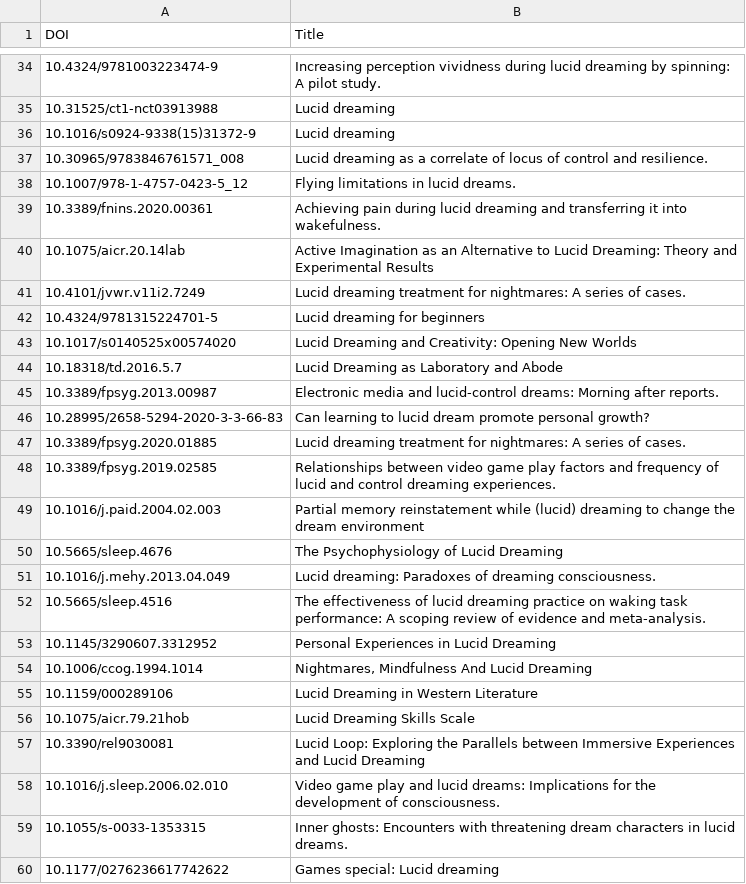
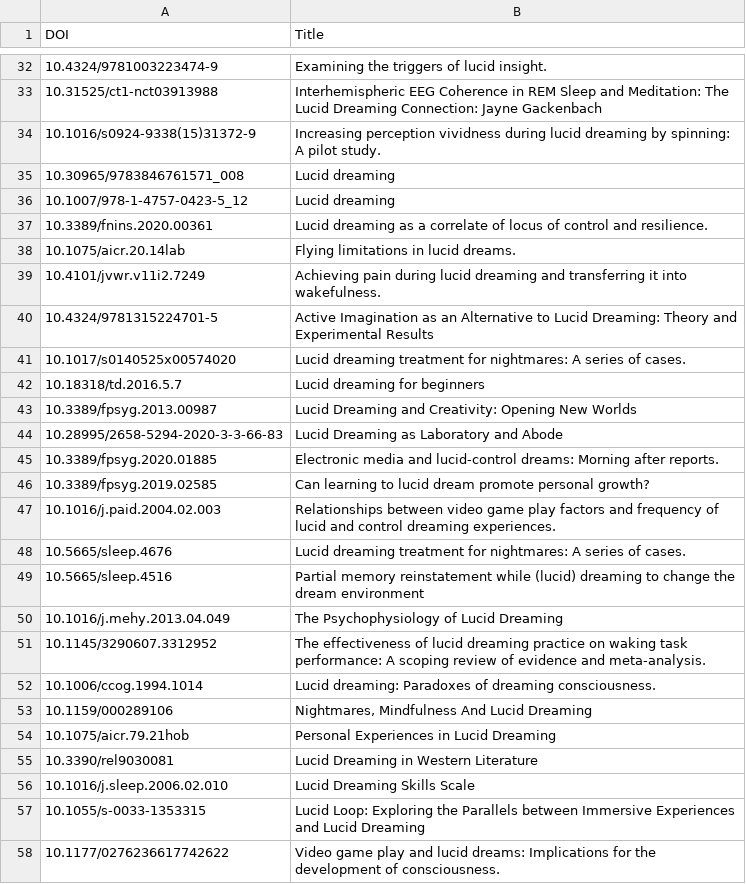
Before and after one commit to neil-agrawal1/meta-analysis-webscraper, a CSV file: crossref/crossrefdata.csv, drawn as a sheet; only a part is shown, gaps mark what is left out; the diff covers the shown part only.

```diff
--- a/crossref/crossrefdata.csv
+++ b/crossref/crossrefdata.csv
@@ -34,27 +32,27 @@ DOI,Title
-10.4324/9781003223474-9,Increasing perception vividness during lucid dreaming by spinning: A pilot study.
-10.31525/ct1-nct03913988,Lucid dreaming
-10.1016/s0924-9338(15)31372-9,Lucid dreaming
-10.30965/9783846761571_008,Lucid dreaming as a correlate of locus of control and resilience.
-10.1007/978-1-4757-0423-5_12,Flying limitations in lucid dreams.
-10.3389/fnins.2020.00361,Achieving pain during lucid dreaming and transferring it into wakefulness.
-10.1075/aicr.20.14lab,Active Imagination as an  Alternative to Lucid Dreaming: Theory and Experimental Results
-10.4101/jvwr.v11i2.7249,Lucid dreaming treatment for nightmares: A series of cases.
-10.4324/9781315224701-5,Lucid dreaming for beginners
-10.1017/s0140525x00574020,Lucid Dreaming and Creativity: Opening New Worlds
-10.18318/td.2016.5.7,Lucid Dreaming as Laboratory and Abode
-10.3389/fpsyg.2013.00987,Electronic media and lucid-control dreams: Morning after reports.
-10.28995/2658-5294-2020-3-3-66-83,Can learning to lucid dream promote personal growth?
-10.3389/fpsyg.2020.01885,Lucid dreaming treatment for nightmares: A series of cases.
-10.3389/fpsyg.2019.02585,Relationships between video game play factors and frequency of lucid and control dreaming experiences.
-10.1016/j.paid.2004.02.003,Partial memory reinstatement while (lucid) dreaming to change the dream environment
-10.5665/sleep.4676,The Psychophysiology of Lucid Dreaming
-10.1016/j.mehy.2013.04.049,Lucid dreaming: Paradoxes of dreaming consciousness.
-10.5665/sleep.4516,The effectiveness of lucid dreaming practice on waking task performance: A scoping review of evidence and meta-analysis.
-10.1145/3290607.3312952,Personal Experiences in Lucid Dreaming
-10.1006/ccog.1994.1014,"Nightmares, Mindfulness And Lucid Dreaming"
-10.1159/000289106,Lucid Dreaming in Western Literature
-10.1075/aicr.79.21hob,Lucid Dreaming Skills Scale
-10.3390/rel9030081,Lucid Loop: Exploring the Parallels between Immersive Experiences and Lucid Dreaming
-10.1016/j.sleep.2006.02.010,Video game play and lucid dreams: Implications for the development of consciousness.
-10.1055/s-0033-1353315,Inner ghosts: Encounters with threatening dream characters in lucid dreams.
-10.1177/0276236617742622,Games special: Lucid dreaming
+10.4324/9781003223474-9,Examining the triggers of lucid insight.
+10.31525/ct1-nct03913988,Interhemispheric EEG Coherence in REM Sleep and Meditation: The Lucid Dreaming Connection: Jayne Gackenbach
+10.1016/s0924-9338(15)31372-9,Increasing perception vividness during lucid dreaming by spinning: A pilot study.
+10.30965/9783846761571_008,Lucid dreaming
+10.1007/978-1-4757-0423-5_12,Lucid dreaming
+10.3389/fnins.2020.00361,Lucid dreaming as a correlate of locus of control and resilience.
+10.1075/aicr.20.14lab,Flying limitations in lucid dreams.
+10.4101/jvwr.v11i2.7249,Achieving pain during lucid dreaming and transferring it into wakefulness.
+10.4324/9781315224701-5,Active Imagination as an  Alternative to Lucid Dreaming: Theory and Experimental Results
+10.1017/s0140525x00574020,Lucid dreaming treatment for nightmares: A series of cases.
+10.18318/td.2016.5.7,Lucid dreaming for beginners
+10.3389/fpsyg.2013.00987,Lucid Dreaming and Creativity: Opening New Worlds
+10.28995/2658-5294-2020-3-3-66-83,Lucid Dreaming as Laboratory and Abode
+10.3389/fpsyg.2020.01885,Electronic media and lucid-control dreams: Morning after reports.
+10.3389/fpsyg.2019.02585,Can learning to lucid dream promote personal growth?
+10.1016/j.paid.2004.02.003,Relationships between video game play factors and frequency of lucid and control dreaming experiences.
+10.5665/sleep.4676,Lucid dreaming treatment for nightmares: A series of cases.
+10.5665/sleep.4516,Partial memory reinstatement while (lucid) dreaming to change the dream environment
+10.1016/j.mehy.2013.04.049,The Psychophysiology of Lucid Dreaming
+10.1145/3290607.3312952,The effectiveness of lucid dreaming practice on waking task performance: A scoping review of evidence and meta-analysis.
+10.1006/ccog.1994.1014,Lucid dreaming: Paradoxes of dreaming consciousness.
+10.1159/000289106,"Nightmares, Mindfulness And Lucid Dreaming"
+10.1075/aicr.79.21hob,Personal Experiences in Lucid Dreaming
+10.3390/rel9030081,Lucid Dreaming in Western Literature
+10.1016/j.sleep.2006.02.010,Lucid Dreaming Skills Scale
+10.1055/s-0033-1353315,Lucid Loop: Exploring the Parallels between Immersive Experiences and Lucid Dreaming
+10.1177/0276236617742622,Video game play and lucid dreams: Implications for the development of consciousness.
```
Also changed, not shown: 7 added rows, 9 removed rows and 95 edited cells elsewhere in this file, apadois.csv, scholar/scholar.csv, 16 other files.
